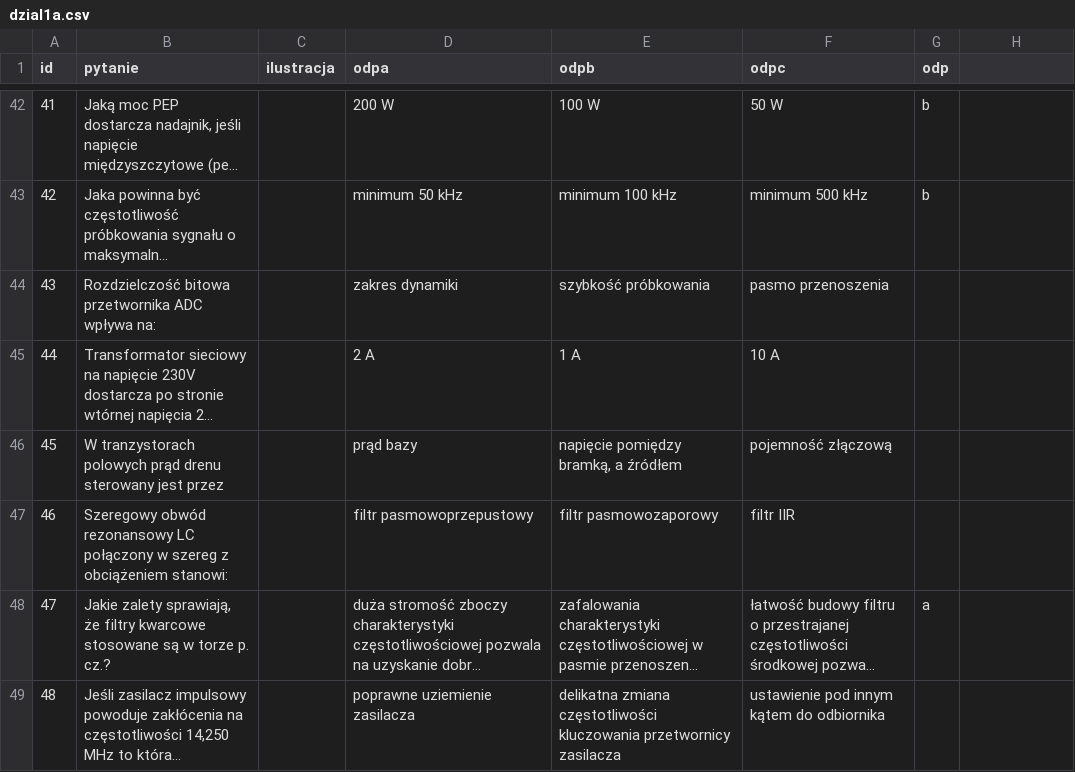
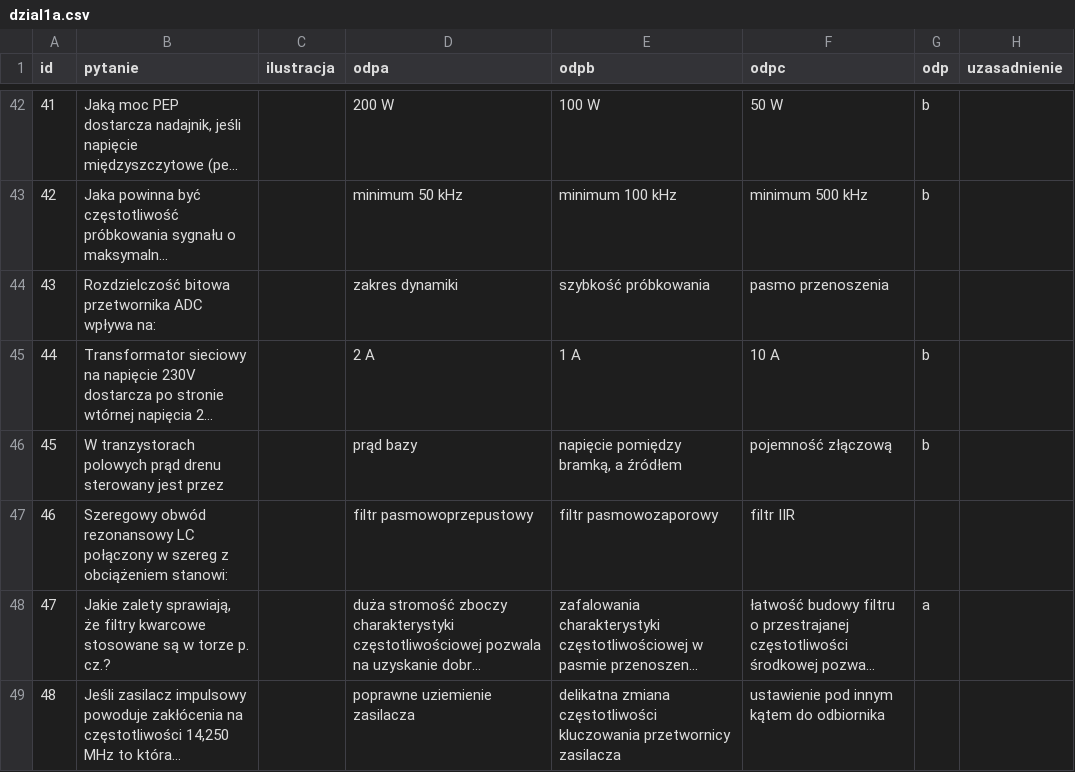
Before and after one commit to mswietlicki/radio-amator-egzamin, a CSV file: kat_a/dzial1a.csv, drawn as a sheet; only a part is shown, gaps mark what is left out; long unchanged cells end in …; the diff names each change by its address in the sheet, - before the commit and + after, or states it on an @@ line.

Commit message:
uzasadnienie

```diff
--- a/kat_a/dzial1a.csv
+++ b/kat_a/dzial1a.csv
-H1: (empty)
+H1: uzasadnienie
-G45:G46 (odp): (empty)
+G45:G46 (odp): b
```
Also changed, not shown: kat_a/dzial2a.csv, kat_a/dzial3a.csv, 6 other files.
